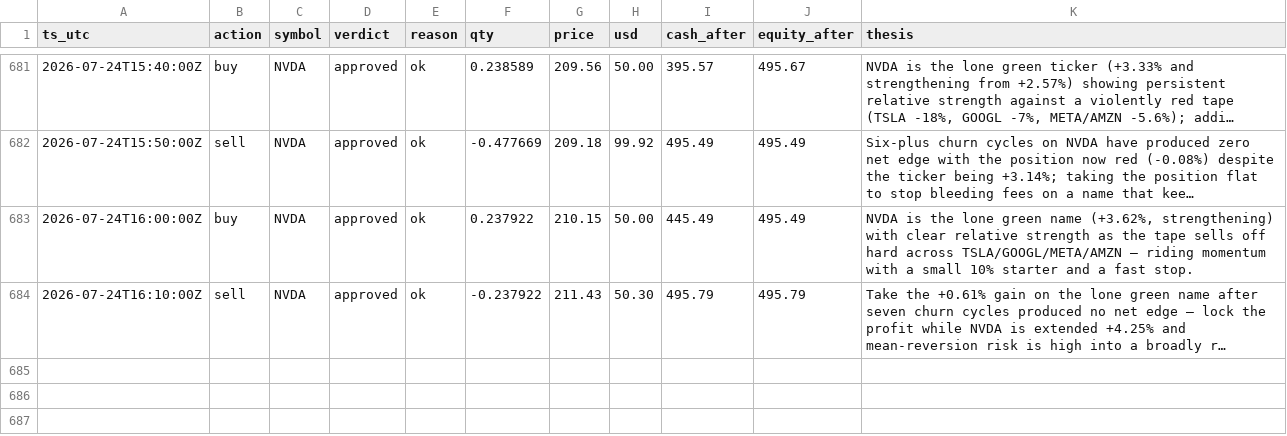
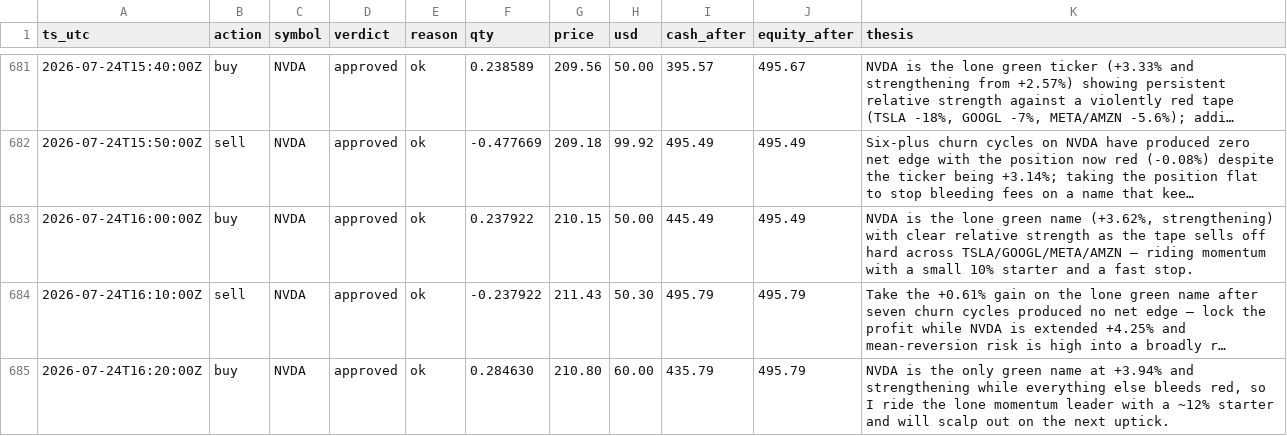
Before and after one commit to JonDipilato/ai-trading-battle, a CSV file: data/scalper/ledger.csv, drawn as a sheet; only a part is shown, gaps mark what is left out; long unchanged cells end in …; the diff names each change by its address in the sheet, - before the commit and + after, or states it on an @@ line.

Commit message:
data: sync 2026-07-24T16:22:00Z

```diff
--- a/data/scalper/ledger.csv
+++ b/data/scalper/ledger.csv
+row 685: 2026-07-24T16:20:00Z | buy | NVDA | approved | ok | 0.284630 | 210.80 | 60.00 | 435.79 | 495.79 | NVDA is the only green name at +3.94% and strengthening while everything else bleeds red, so I ride the lone momentum leader with a ~12% starter and will scalp out on the next uptick.
```
Also changed, not shown: data/scalper/equity_curve.csv.
